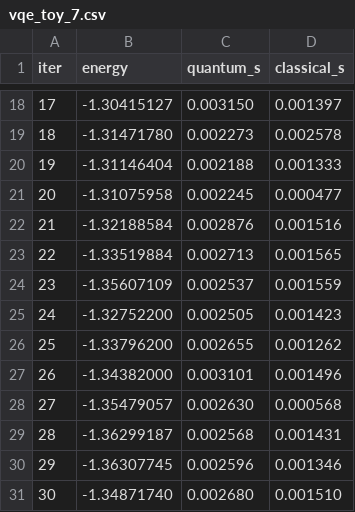
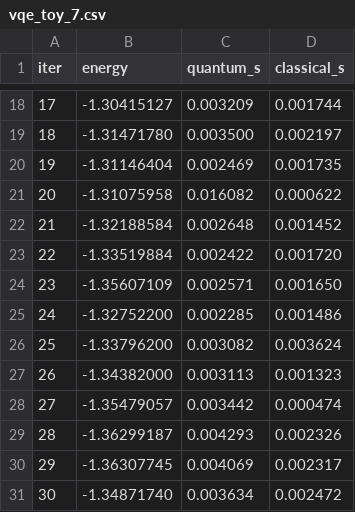
Before and after one commit to ArshMalik02/qpu-aware-scheduling, a CSV file: jobs/results/x86_64/vqe_toy_7.csv, drawn as a sheet; only a part is shown, gaps mark what is left out; the diff covers the shown part only.

```diff
--- a/jobs/results/x86_64/vqe_toy_7.csv
+++ b/jobs/results/x86_64/vqe_toy_7.csv
@@ -18,14 +18,14 @@ iter,energy,quantum_s,classical_s
-17,-1.30415127,0.003150,0.001397
-18,-1.31471780,0.002273,0.002578
-19,-1.31146404,0.002188,0.001333
-20,-1.31075958,0.002245,0.000477
-21,-1.32188584,0.002876,0.001516
-22,-1.33519884,0.002713,0.001565
-23,-1.35607109,0.002537,0.001559
-24,-1.32752200,0.002505,0.001423
-25,-1.33796200,0.002655,0.001262
-26,-1.34382000,0.003101,0.001496
-27,-1.35479057,0.002630,0.000568
-28,-1.36299187,0.002568,0.001431
-29,-1.36307745,0.002596,0.001346
-30,-1.34871740,0.002680,0.001510
+17,-1.30415127,0.003209,0.001744
+18,-1.31471780,0.003500,0.002197
+19,-1.31146404,0.002469,0.001735
+20,-1.31075958,0.016082,0.000622
+21,-1.32188584,0.002648,0.001452
+22,-1.33519884,0.002422,0.001720
+23,-1.35607109,0.002571,0.001650
+24,-1.32752200,0.002285,0.001486
+25,-1.33796200,0.003082,0.003624
+26,-1.34382000,0.003113,0.001323
+27,-1.35479057,0.003442,0.000474
+28,-1.36299187,0.004293,0.002326
+29,-1.36307745,0.004069,0.002317
+30,-1.34871740,0.003634,0.002472
```
Also changed, not shown: 32 edited cells elsewhere in this file, 11 other files.
